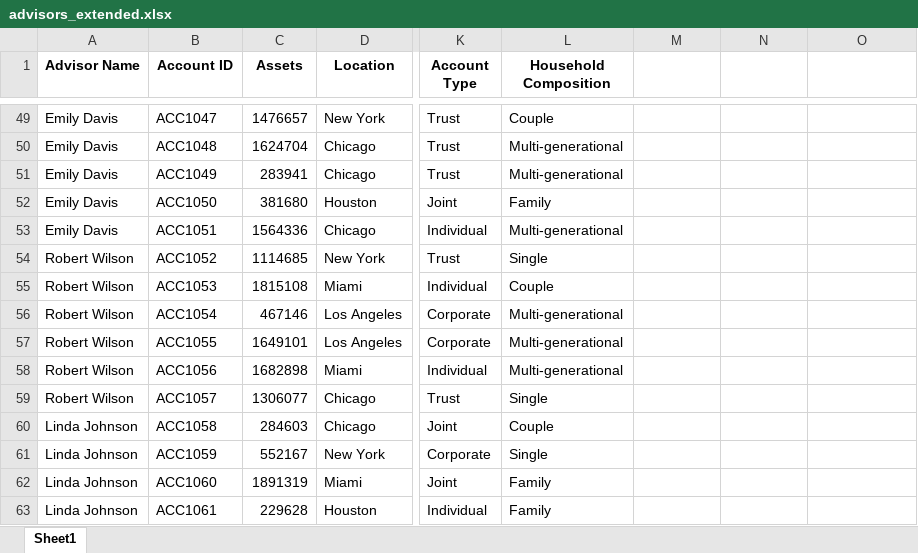
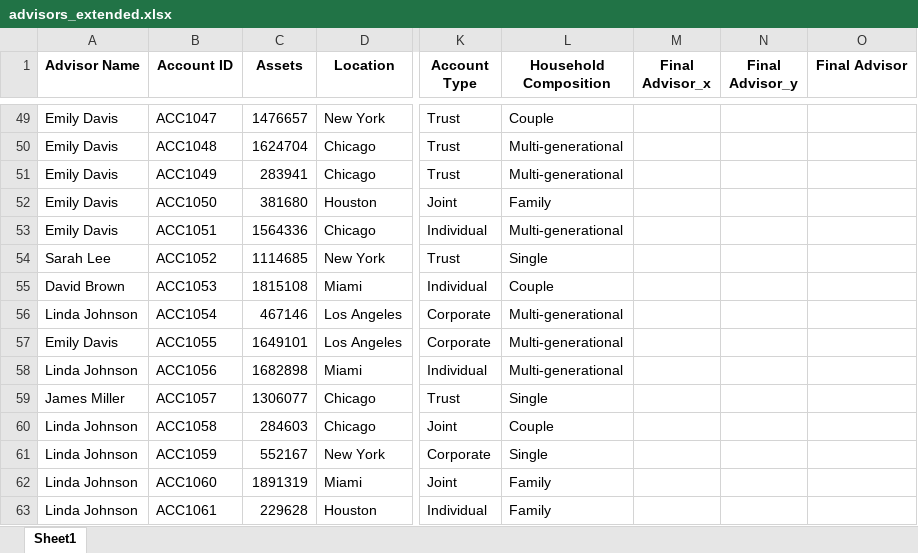
Before and after one commit to nevins321/AI-Advisor_Accounts-Redistribution, an Excel workbook: advisors_extended.xlsx, sheet Sheet1, drawn as a sheet; only a part is shown, gaps mark what is left out; values as stored, in another font and other column widths than the file's, no borders; the diff covers the shown part only; the diff names each change by its address in the sheet, - before the commit and + after, or states it on an @@ line.

```diff
--- a/advisors_extended.xlsx (sheet Sheet1)
+++ b/advisors_extended.xlsx (sheet Sheet1)
-M1: (empty)
+M1: Final Advisor_x
-N1: (empty)
+N1: Final Advisor_y
-O1: (empty)
+O1: Final Advisor
-A54 (Advisor Name): Robert Wilson
+A54 (Advisor Name): Sarah Lee
-A55 (Advisor Name): Robert Wilson
+A55 (Advisor Name): David Brown
-A56 (Advisor Name): Robert Wilson
+A56 (Advisor Name): Linda Johnson
-A57 (Advisor Name): Robert Wilson
+A57 (Advisor Name): Emily Davis
-A58 (Advisor Name): Robert Wilson
+A58 (Advisor Name): Linda Johnson
-A59 (Advisor Name): Robert Wilson
+A59 (Advisor Name): James Miller
```
Also changed, not shown: 26 edited cells elsewhere in this sheet, 4 other files.
